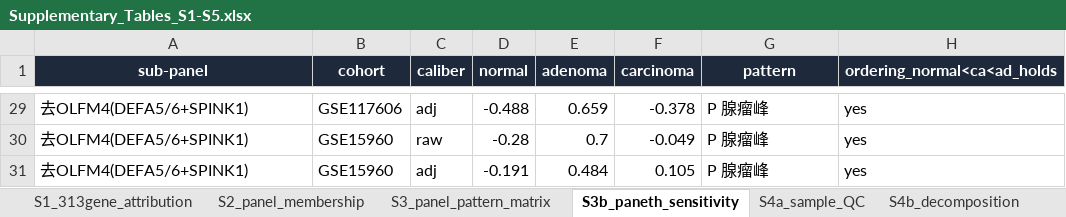
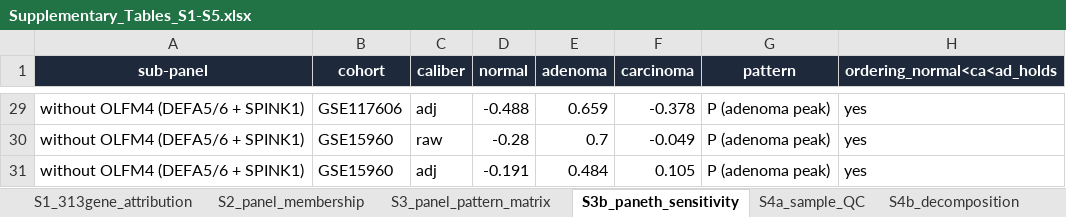
Before and after one commit to Yao204-116/crc-adenoma-carcinoma-compartment-attribution, an Excel workbook: suppl/Supplementary_Tables_S1-S5.xlsx, sheet S3b_paneth_sensitivity, drawn as a sheet; only a part is shown, gaps mark what is left out; values as stored, in another font and other column widths than the file's, no borders; the diff covers the shown part only; the diff names each change by its address in the sheet, - before the commit and + after, or states it on an @@ line.

Commit message:
Translate all figure and supplementary-table labels to English
Display-layer interception (fig_en.py) keeps every data key untouched and
maps Chinese labels to English only at render time, so the figure panels,
heat-map rows and CSV panel names cannot drift apart.  Guards added:
- finish()      refuses to save while any CJK glyph remains on the canvas
- scan_overflow()/scan_overlap() flag text that is clipped or overlapping
The English wording is aligned with the manuscript text (cell-programme
panels, Paneth-cell programme, P/D/A pattern codes).

Also drops suppl/Supplementary_Tables_S1-S5索引.html from the repository:
it is an internal document (Chinese, internal section codes).

```diff
--- a/suppl/Supplementary_Tables_S1-S5.xlsx (sheet S3b_paneth_sensitivity)
+++ b/suppl/Supplementary_Tables_S1-S5.xlsx (sheet S3b_paneth_sensitivity)
-A29:A31 (sub-panel): 去OLFM4(DEFA5/6+SPINK1)
+A29:A31 (sub-panel): without OLFM4 (DEFA5/6 + SPINK1)
-G29:G31 (pattern): P 腺瘤峰
+G29:G31 (pattern): P (adenoma peak)
```
Also changed, not shown: 54 edited cells elsewhere in this sheet, sheet S2_panel_membership, sheet S3_panel_pattern_matrix, 33 other files.
